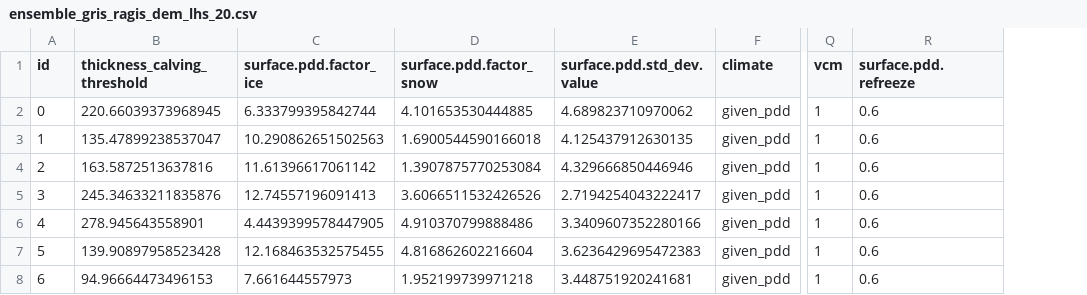
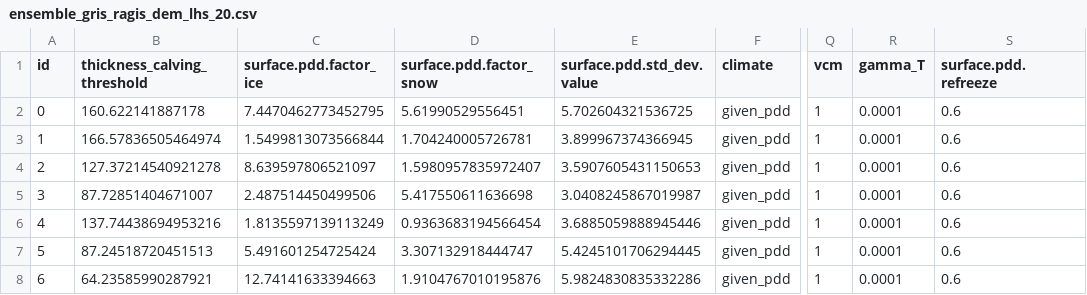
Before and after one commit to pism/pism-greenland, a CSV file: uncertainty_quantification/ensemble_gris_ragis_dem_lhs_20.csv, drawn as a sheet; only a part is shown, gaps mark what is left out; the diff covers the shown part only; the diff names each change by its address in the sheet, - before the commit and + after, or states it on an @@ line.

Commit message:
added missing gamma_T

```diff
--- a/uncertainty_quantification/ensemble_gris_ragis_dem_lhs_20.csv
+++ b/uncertainty_quantification/ensemble_gris_ragis_dem_lhs_20.csv
+column R (gamma_T), rows 2-8: all 0.0001
-B2 (thickness_calving_threshold): 220.66039373968945
+B2 (thickness_calving_threshold): 160.622141887178
-C2 (surface.pdd.factor_ice): 6.333799395842744
+C2 (surface.pdd.factor_ice): 7.4470462773452795
-D2 (surface.pdd.factor_snow): 4.101653530444885
+D2 (surface.pdd.factor_snow): 5.61990529556451
-E2 (surface.pdd.std_dev.value): 4.689823710970062
+E2 (surface.pdd.std_dev.value): 5.702604321536725
-B3 (thickness_calving_threshold): 135.47899238537047
+B3 (thickness_calving_threshold): 166.57836505464974
-C3 (surface.pdd.factor_ice): 10.290862651502563
+C3 (surface.pdd.factor_ice): 1.5499813073566844
-D3 (surface.pdd.factor_snow): 1.6900544590166018
+D3 (surface.pdd.factor_snow): 1.704240005726781
-E3 (surface.pdd.std_dev.value): 4.125437912630135
+E3 (surface.pdd.std_dev.value): 3.899967374366945
-B4 (thickness_calving_threshold): 163.5872513637816
+B4 (thickness_calving_threshold): 127.37214540921278
-C4 (surface.pdd.factor_ice): 11.61396617061142
+C4 (surface.pdd.factor_ice): 8.639597806521097
-D4 (surface.pdd.factor_snow): 1.3907875770253084
+D4 (surface.pdd.factor_snow): 1.5980957835972407
-E4 (surface.pdd.std_dev.value): 4.329666850446946
+E4 (surface.pdd.std_dev.value): 3.5907605431150653
-B5 (thickness_calving_threshold): 245.34633211835876
+B5 (thickness_calving_threshold): 87.72851404671007
-C5 (surface.pdd.factor_ice): 12.74557196091413
+C5 (surface.pdd.factor_ice): 2.487514450499506
-D5 (surface.pdd.factor_snow): 3.6066511532426526
+D5 (surface.pdd.factor_snow): 5.417550611636698
-E5 (surface.pdd.std_dev.value): 2.7194254043222417
+E5 (surface.pdd.std_dev.value): 3.0408245867019987
-B6 (thickness_calving_threshold): 278.945643558901
+B6 (thickness_calving_threshold): 137.74438694953216
-C6 (surface.pdd.factor_ice): 4.4439399578447905
+C6 (surface.pdd.factor_ice): 1.8135597139113249
-D6 (surface.pdd.factor_snow): 4.910370799888486
+D6 (surface.pdd.factor_snow): 0.9363683194566454
-E6 (surface.pdd.std_dev.value): 3.3409607352280166
+E6 (surface.pdd.std_dev.value): 3.6885059888945446
-B7 (thickness_calving_threshold): 139.90897958523428
+B7 (thickness_calving_threshold): 87.24518720451513
-C7 (surface.pdd.factor_ice): 12.168463532575455
+C7 (surface.pdd.factor_ice): 5.491601254725424
-D7 (surface.pdd.factor_snow): 4.816862602216604
+D7 (surface.pdd.factor_snow): 3.307132918444747
-E7 (surface.pdd.std_dev.value): 3.6236429695472383
+E7 (surface.pdd.std_dev.value): 5.4245101706294445
-B8 (thickness_calving_threshold): 94.96664473496153
+B8 (thickness_calving_threshold): 64.23585990287921
-C8 (surface.pdd.factor_ice): 7.661644557973
+C8 (surface.pdd.factor_ice): 12.74141633394663
-D8 (surface.pdd.factor_snow): 1.952199739971218
+D8 (surface.pdd.factor_snow): 1.9104767010195876
-E8 (surface.pdd.std_dev.value): 3.448751920241681
+E8 (surface.pdd.std_dev.value): 5.9824830835332286
```
Also changed, not shown: 52 edited cells elsewhere in this file, uncertainty_quantification/gris_ragis_dem_lhs_20.csv, 1 other file.
